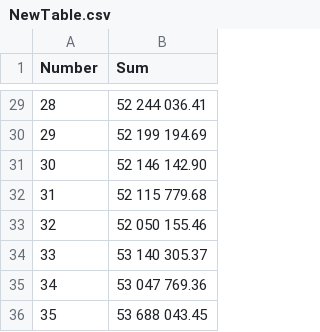
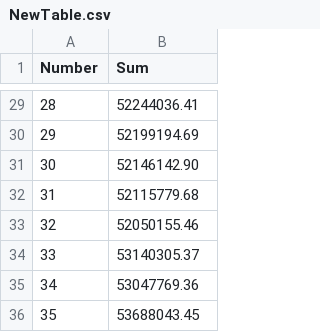
Before and after one commit to Retired57/Univercity, a CSV file: NewTable.csv, drawn as a sheet; only a part is shown, gaps mark what is left out; the diff covers the shown part only.

```diff
--- a/NewTable.csv
+++ b/NewTable.csv
@@ -29,8 +29,8 @@
-28,  52 244 036.41
-29,  52 199 194.69
-30,  52 146 142.90
-31,  52 115 779.68
-32,  52 050 155.46
-33,  53 140 305.37
-34,  53 047 769.36
-35,  53 688 043.45
+28,  52244036.41
+29,  52199194.69
+30,  52146142.90
+31,  52115779.68
+32,  52050155.46
+33,  53140305.37
+34,  53047769.36
+35,  53688043.45
```
Also changed, not shown: 27 edited cells elsewhere in this file.
